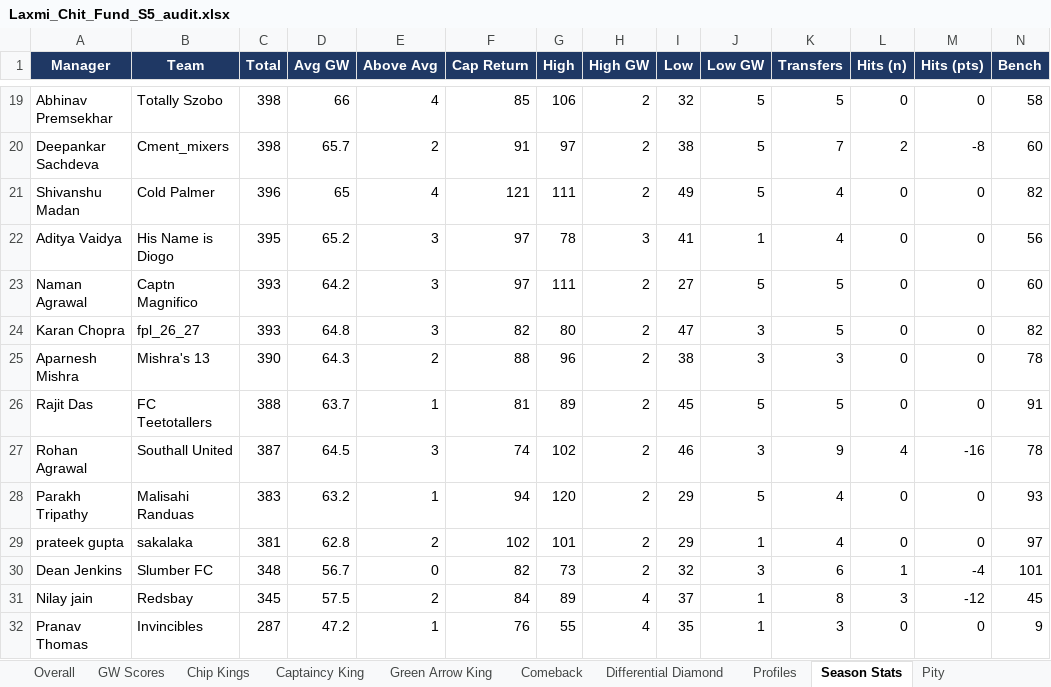
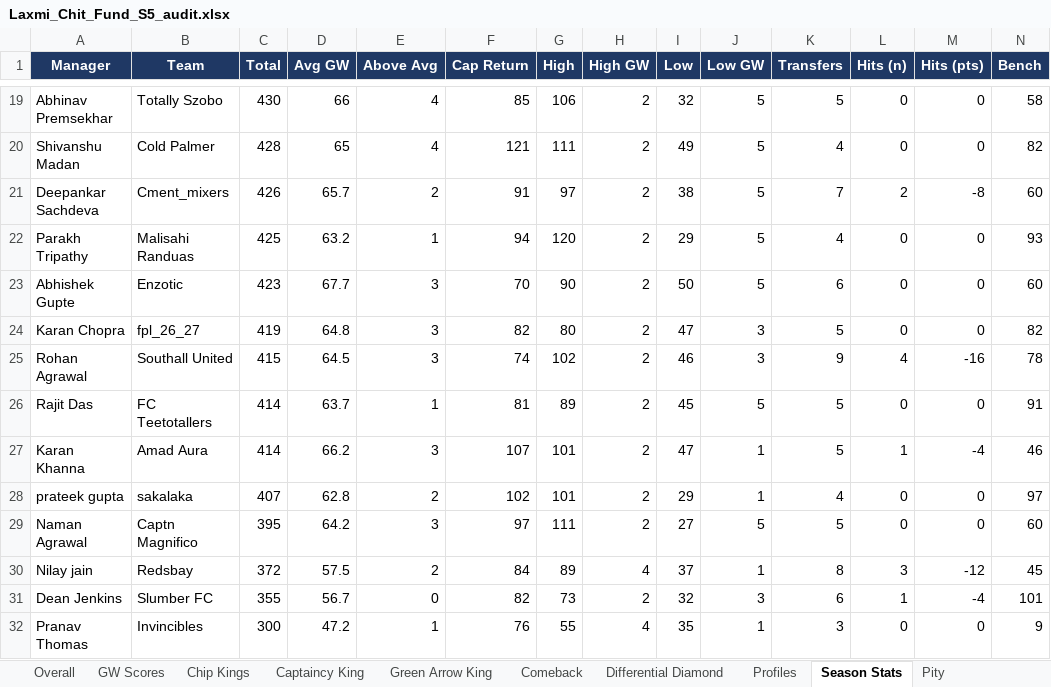
Before and after one commit to yash1997beohar/lcf-s5, an Excel workbook: docs/Laxmi_Chit_Fund_S5_audit.xlsx, sheet Season Stats, drawn as a sheet; only a part is shown, gaps mark what is left out; values as stored, in another font and other column widths than the file's, no borders; removed rows and columns are numbered as before the commit, all else as after; rows hold the shown columns only; the diff covers the shown part only; the diff names each change by its address in the sheet, - before the commit and + after, or states it on an @@ line.

```diff
--- a/docs/Laxmi_Chit_Fund_S5_audit.xlsx (sheet Season Stats)
+++ b/docs/Laxmi_Chit_Fund_S5_audit.xlsx (sheet Season Stats)
-C19 (Total): 398
+C19 (Total): 430
-row 20: Deepankar Sachdeva | Cment_mixers | 398 | 65.7 | 2 | 91 | 97 | 2 | 38 | 5 | 7 | 2 | -8 | 60
-C20 (Total): 396
+C20 (Total): 428
-row 22: Aditya Vaidya | His Name is Diogo | 395 | 65.2 | 3 | 97 | 78 | 3 | 41 | 1 | 4 | 0 | 0 | 56
-row 23: Naman Agrawal | Captn Magnifico | 393 | 64.2 | 3 | 97 | 111 | 2 | 27 | 5 | 5 | 0 | 0 | 60
+row 21: Deepankar Sachdeva | Cment_mixers | 426 | 65.7 | 2 | 91 | 97 | 2 | 38 | 5 | 7 | 2 | -8 | 60
+row 22: Parakh Tripathy | Malisahi Randuas | 425 | 63.2 | 1 | 94 | 120 | 2 | 29 | 5 | 4 | 0 | 0 | 93
+row 23: Abhishek Gupte | Enzotic | 423 | 67.7 | 3 | 70 | 90 | 2 | 50 | 5 | 6 | 0 | 0 | 60
-C24 (Total): 393
+C24 (Total): 419
-row 25: Aparnesh Mishra | Mishra's 13 | 390 | 64.3 | 2 | 88 | 96 | 2 | 38 | 3 | 3 | 0 | 0 | 78
-row 26: Rajit Das | FC Teetotallers | 388 | 63.7 | 1 | 81 | 89 | 2 | 45 | 5 | 5 | 0 | 0 | 91
-C25 (Total): 387
+C25 (Total): 415
-row 28: Parakh Tripathy | Malisahi Randuas | 383 | 63.2 | 1 | 94 | 120 | 2 | 29 | 5 | 4 | 0 | 0 | 93
+row 26: Rajit Das | FC Teetotallers | 414 | 63.7 | 1 | 81 | 89 | 2 | 45 | 5 | 5 | 0 | 0 | 91
+row 27: Karan Khanna | Amad Aura | 414 | 66.2 | 3 | 107 | 101 | 2 | 47 | 1 | 5 | 1 | -4 | 46
-C28 (Total): 381
+C28 (Total): 407
-row 30: Dean Jenkins | Slumber FC | 348 | 56.7 | 0 | 82 | 73 | 2 | 32 | 3 | 6 | 1 | -4 | 101
+row 29: Naman Agrawal | Captn Magnifico | 395 | 64.2 | 3 | 97 | 111 | 2 | 27 | 5 | 5 | 0 | 0 | 60
-C30 (Total): 345
+C30 (Total): 372
+row 31: Dean Jenkins | Slumber FC | 355 | 56.7 | 0 | 82 | 73 | 2 | 32 | 3 | 6 | 1 | -4 | 101
-C32 (Total): 287
+C32 (Total): 300
```
Also changed, not shown: 10 added rows, 10 removed rows and 7 edited cells elsewhere in this sheet, sheet Profiles, sheet Overall, sheet GW Scores, sheet Green Arrow King, sheet Captaincy King, sheet Chip Kings, 2 more sheets, 2 other files.
